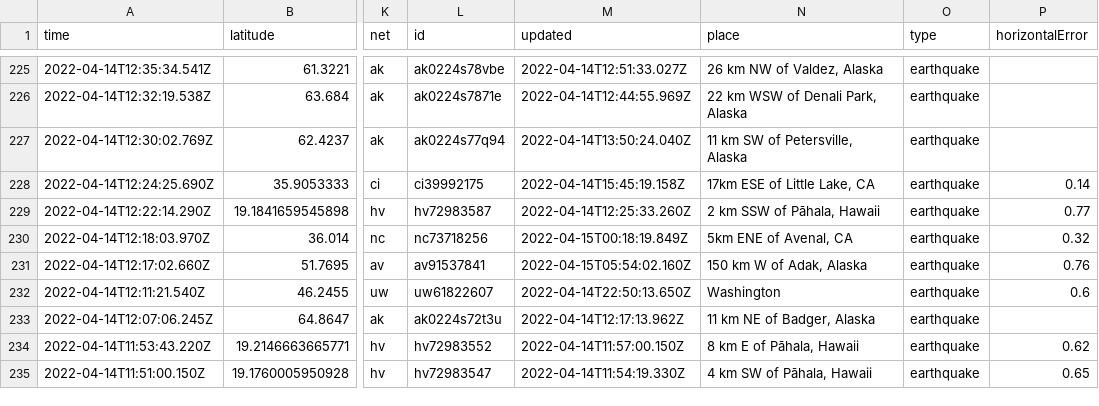
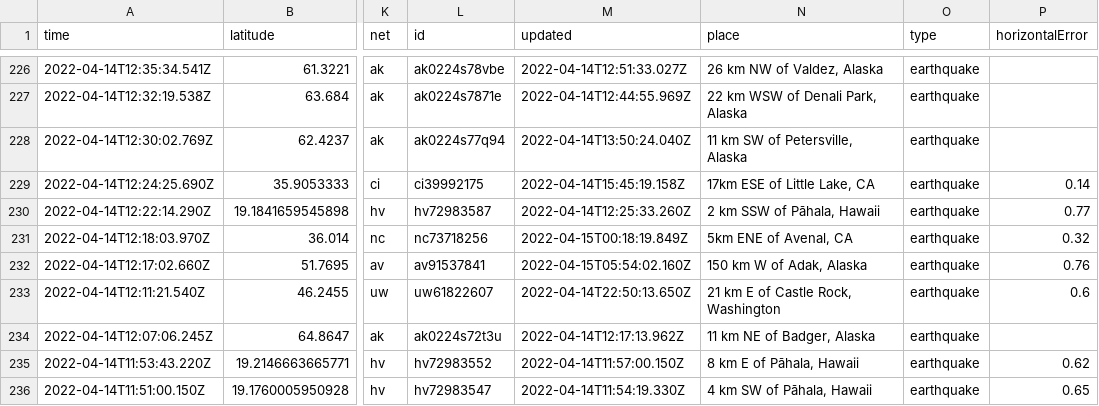
Before and after one commit to AnjDelgado/my-data-robot, a CSV file: usgs_current.csv, drawn as a sheet; only a part is shown, gaps mark what is left out; addresses are those after the commit; the diff covers the shown part only; the diff names each change by its address in the sheet, - before the commit and + after, or states it on an @@ line.

```diff
--- a/usgs_current.csv
+++ b/usgs_current.csv
-N233 (place): Washington
+N233 (place): 21 km E of Castle Rock, Washington
```
Also changed, not shown: 1 added row, 2 removed rows and 12 edited cells elsewhere in this file.
